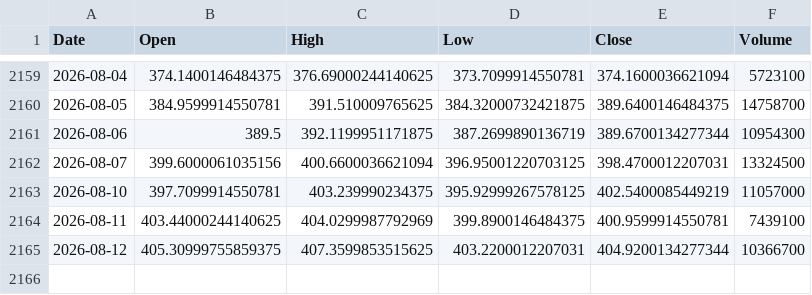
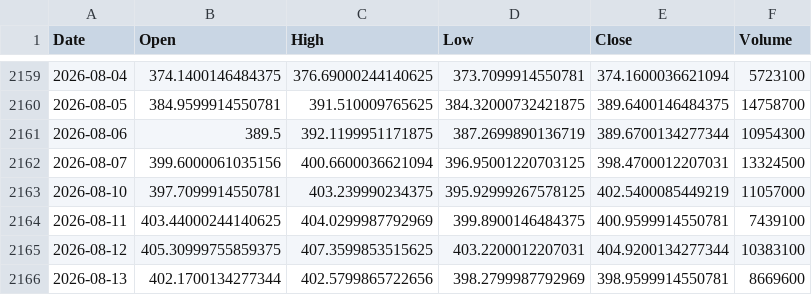
Before and after one commit to twangnhat-05/NGHIENCUUKHOAHOC, a CSV file: data/raw/GLD_ohlcv.csv, drawn as a sheet; only a part is shown, gaps mark what is left out.

Commit message:
chore(data): daily refresh 2026-08-14T04:14Z

```diff
--- a/data/raw/GLD_ohlcv.csv
+++ b/data/raw/GLD_ohlcv.csv
@@ -2164,2 +2164,3 @@
 2026-08-11,403.44000244140625,404.0299987792969,399.8900146484375,400.9599914550781,7439100
-2026-08-12,405.30999755859375,407.3599853515625,403.2200012207031,404.9200134277344,10366700
+2026-08-12,405.30999755859375,407.3599853515625,403.2200012207031,404.9200134277344,10383100
+2026-08-13,402.1700134277344,402.5799865722656,398.2799987792969,398.9599914550781,8669600
```
Also changed, not shown: data/raw/BTC_ohlcv.csv, data/raw/Gold_Futures_ohlcv.csv, 6 other files.
